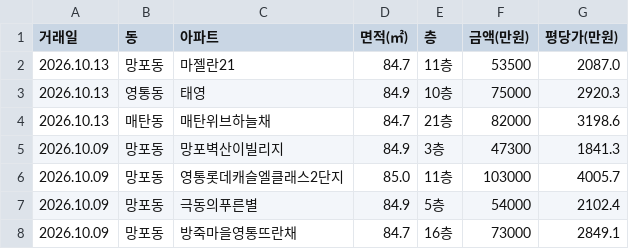
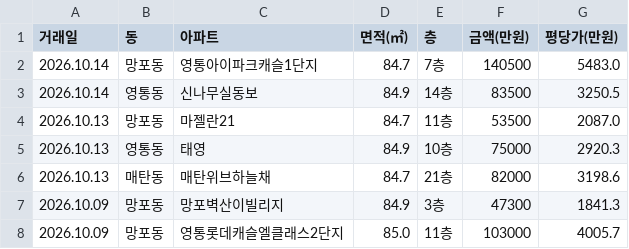
Before and after one commit to gamechris98-sketch/suwon-real-estate, a CSV file: suwon_real_estate.csv, drawn as a sheet; only a part is shown; the shorter side is filled out with more unchanged rows; the diff names each change by its address in the sheet, - before the commit and + after, or states it on an @@ line.

```diff
--- a/suwon_real_estate.csv
+++ b/suwon_real_estate.csv
+row 2: 2026.10.14 | 망포동 | 영통아이파크캐슬1단지 | 84.7 | 7층 | 140500 | 5483.0
+row 3: 2026.10.14 | 영통동 | 신나무실동보 | 84.9 | 14층 | 83500 | 3250.5
```
Also changed, not shown: 2 other files.
